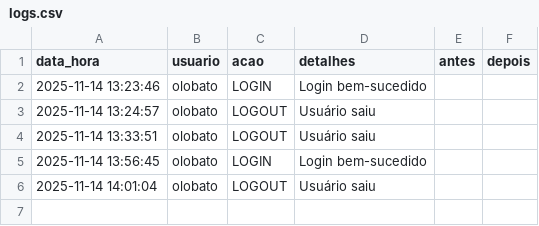
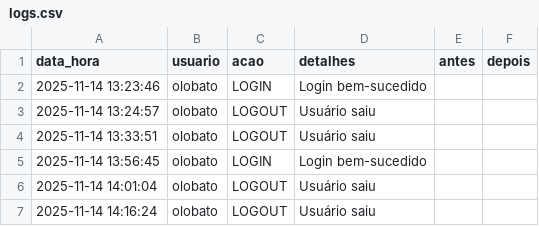
Before and after one commit to otavilobato/pecas1, a CSV file: logs.csv, drawn as a sheet; the diff names each change by its address in the sheet, - before the commit and + after, or states it on an @@ line.

Commit message:
Atualização automática logs (14/11/2025 14:16)

```diff
--- a/logs.csv
+++ b/logs.csv
+row 7: 2025-11-14 14:16:24 | olobato | LOGOUT | Usuário saiu
```
